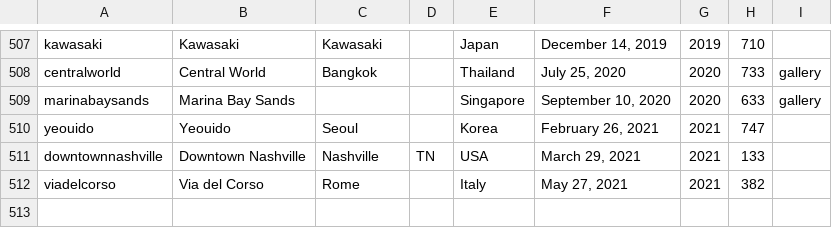
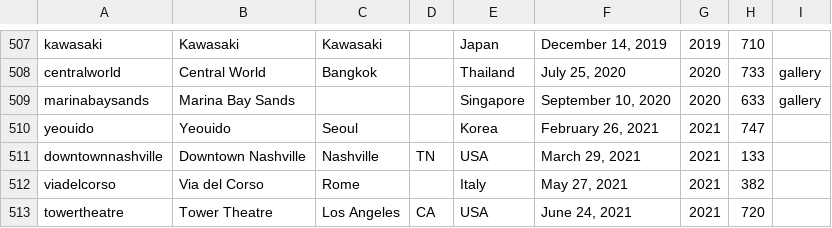
Before and after one commit to thomaspark/applestorefronts, a CSV file: stores.csv, drawn as a sheet; only a part is shown, gaps mark what is left out.

Commit message:
add towertheatre

```diff
--- a/stores.csv
+++ b/stores.csv
@@ -512 +512,2 @@ downtownnashville,Downtown Nashville,Nashville,TN,USA,"March 29, 2021",2021,133,
 viadelcorso,Via del Corso,Rome,,Italy,"May 27, 2021",2021,382,
+towertheatre,Tower Theatre,Los Angeles,CA,USA,"June 24, 2021",2021,720,
```
